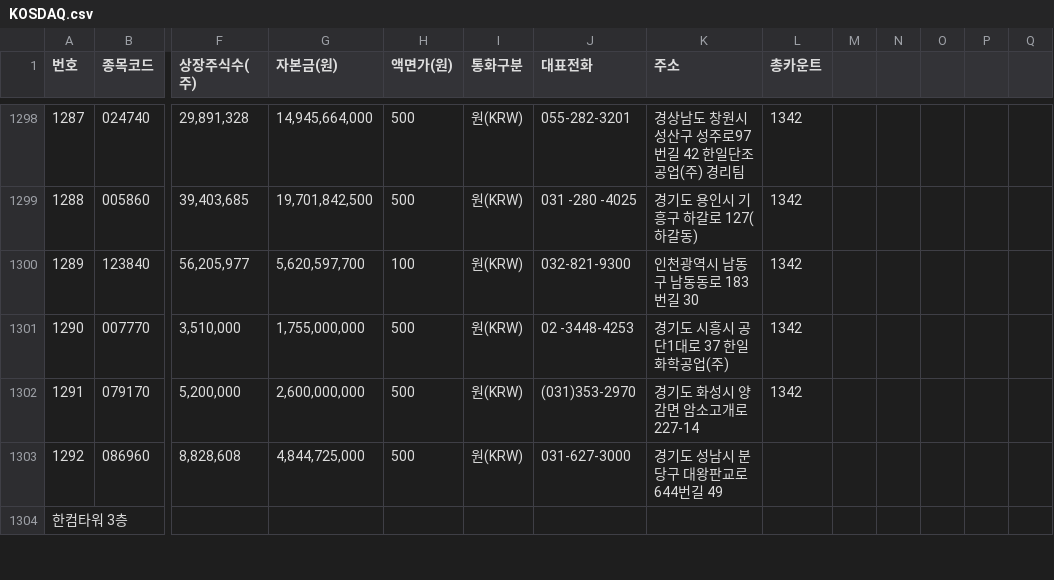
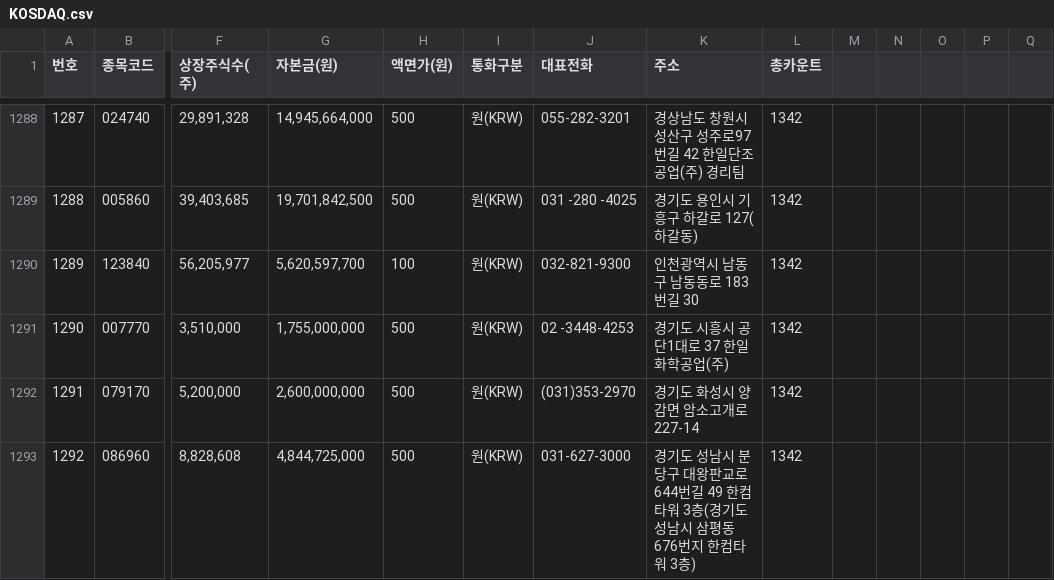
Before and after one commit to ricepotato/quant-invest, a CSV file: src/data/KOSDAQ.csv, drawn as a sheet; only a part is shown, gaps mark what is left out; removed rows and columns are numbered as before the commit, all else as after; rows hold the shown columns only; the diff covers the shown part only; the diff names each change by its address in the sheet, - before the commit and + after, or states it on an @@ line.

```diff
--- a/src/data/KOSDAQ.csv
+++ b/src/data/KOSDAQ.csv
-K1293 (주소): 경기도 성남시 분당구 대왕판교로 644번길 49
+K1293 (주소): 경기도 성남시 분당구 대왕판교로 644번길 49 한컴타워 3층(경기도 성남시 삼평동 676번지 한컴타워 3층)
-L1293 (총카운트): (empty)
+L1293 (총카운트): 1342
-row 1304: 한컴타워 3층
```
Also changed, not shown: 11 removed rows and 28 edited cells elsewhere in this file, src/data/KOSPI.csv.
